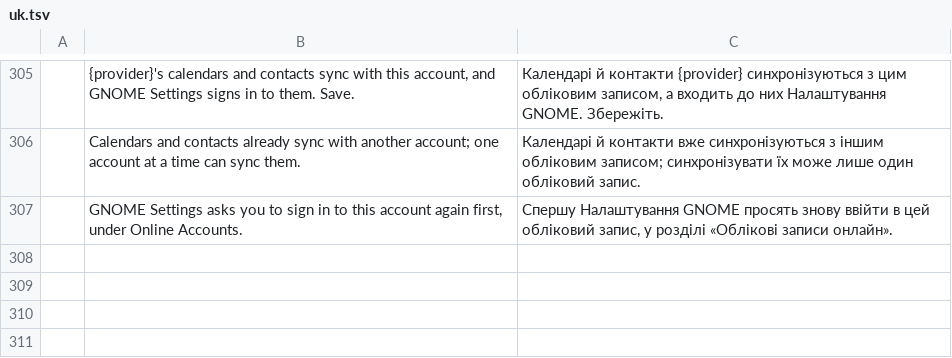
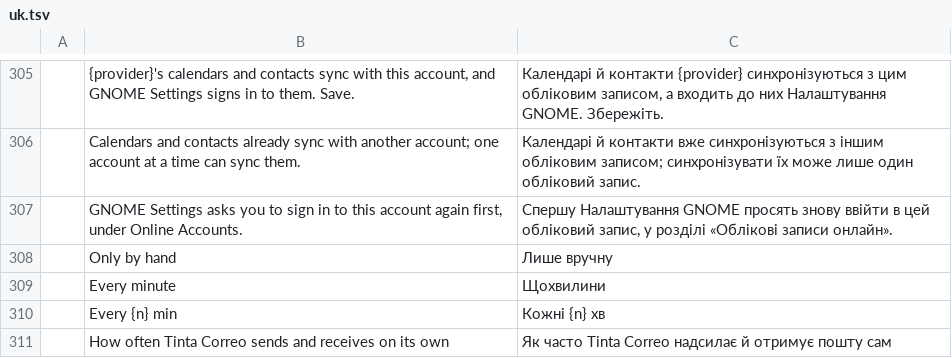
Before and after one commit to StDenis1980/ibercorreo, a TSV file: crates/ui-egui/src/i18n/uk.tsv, drawn as a sheet; only a part is shown, gaps mark what is left out; the diff names each change by its address in the sheet, - before the commit and + after, or states it on an @@ line.

```diff
--- a/crates/ui-egui/src/i18n/uk.tsv
+++ b/crates/ui-egui/src/i18n/uk.tsv
+row 308:  | Only by hand | Лише вручну
+row 309:  | Every minute | Щохвилини
+row 310:  | Every {n} min | Кожні {n} хв
+row 311:  | How often Tinta Correo sends and receives on its own | Як часто Tinta Correo надсилає й отримує пошту сам
```
Also changed, not shown: crates/ui-egui/src/i18n/cs.tsv, crates/ui-egui/src/i18n/eu.tsv, 23 other files.
